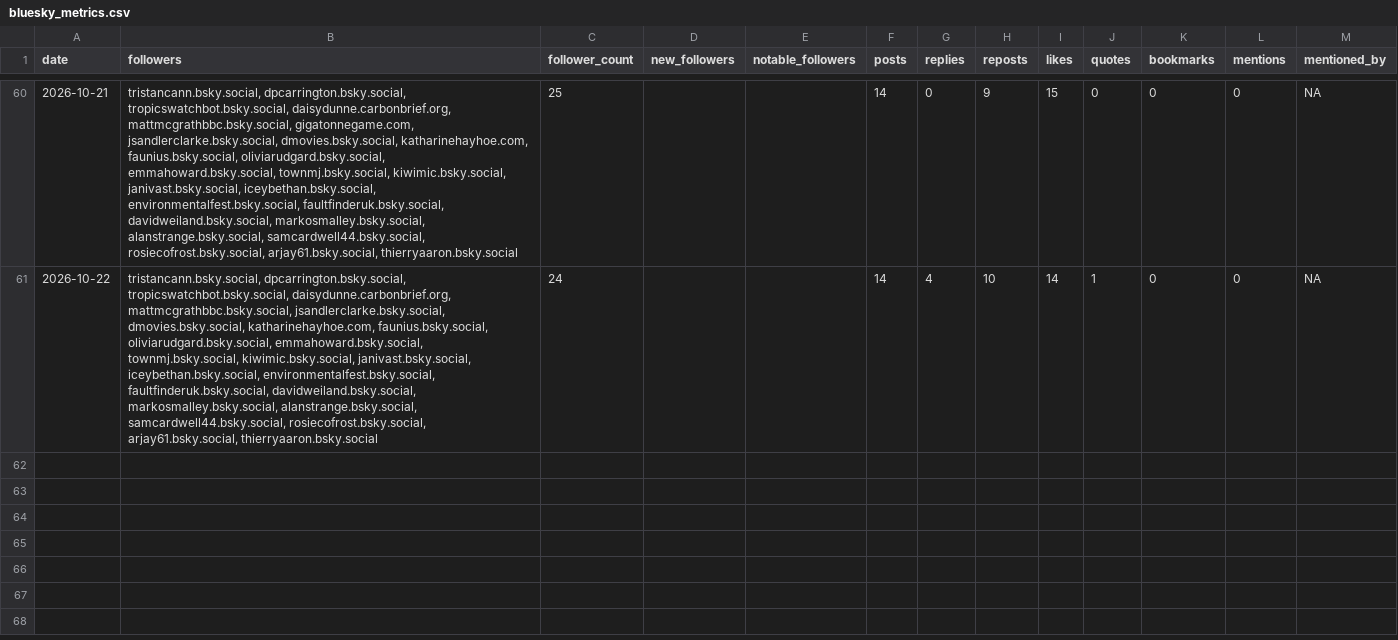
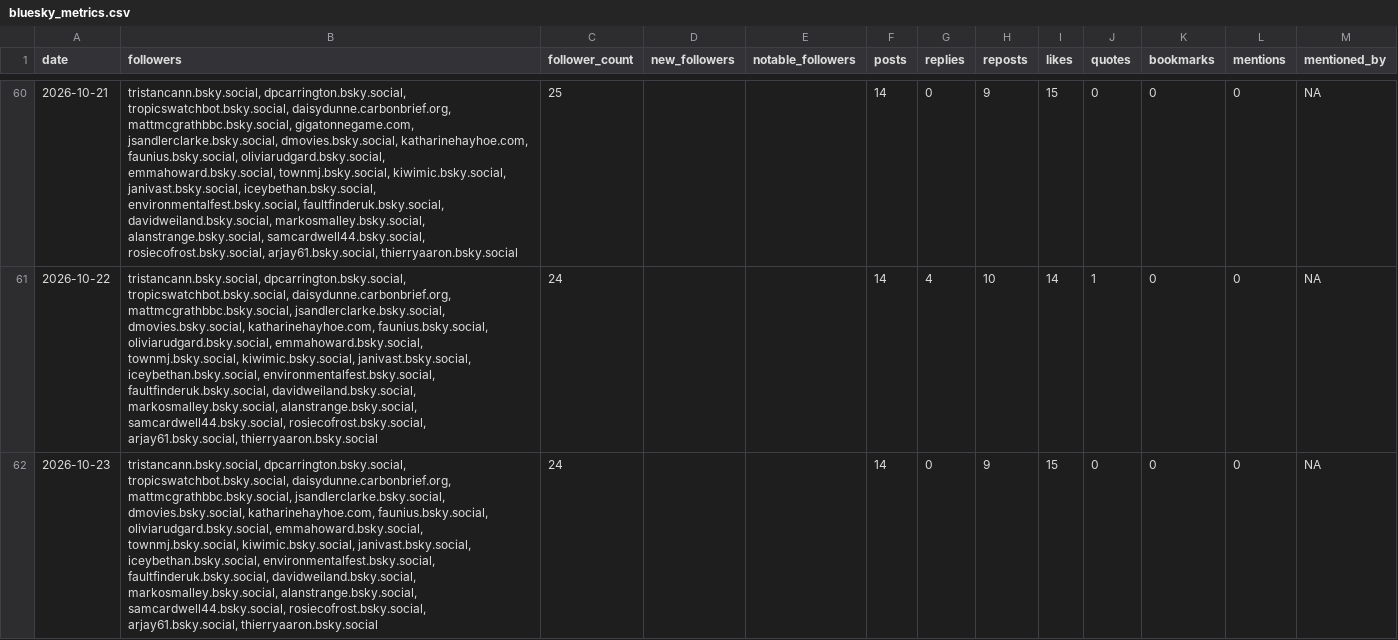
Before and after one commit to SamCardwell44/CNT-Bluesky-Tracker, a CSV file: bluesky_metrics.csv, drawn as a sheet; only a part is shown, gaps mark what is left out; the diff names each change by its address in the sheet, - before the commit and + after, or states it on an @@ line.

```diff
--- a/bluesky_metrics.csv
+++ b/bluesky_metrics.csv
+row 62: 2026-10-23 | tristancann.bsky.social, dpcarrington.bsky.social, tropicswatchbot.bsky.social, daisydunne.carbonbrief.org, mattmcgrathbbc.bsky.social, jsandlerclarke.bsky.social, dmovies.bsky.social, katharinehayhoe.com, faunius.bsky.social, oliviarudgard.bsky.social, emmahoward.bsky.social, townmj.bsky.social, kiwimic.bsky.social, janivast.bsky.social, iceybethan.bsky.social, environmentalfest.bsky.social, faultfinderuk.bsky.social, davidweiland.bsky.social, markosmalley.bsky.social, alanstrange.bsky.social, samcardwell44.bsky.social, rosiecofrost.bsky.social, arjay61.bsky.social, thierryaaron.bsky.social | 24 |  |  | 14 | 0 | 9 | 15 | 0 | 0 | 0 | NA
```
